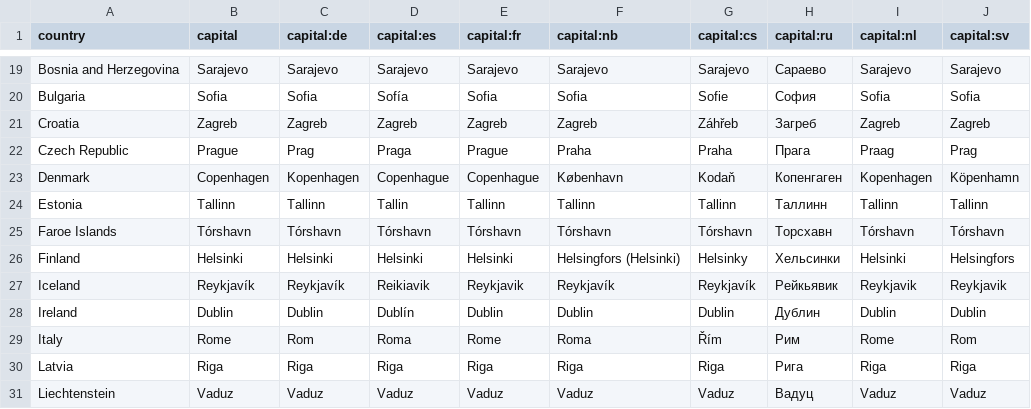
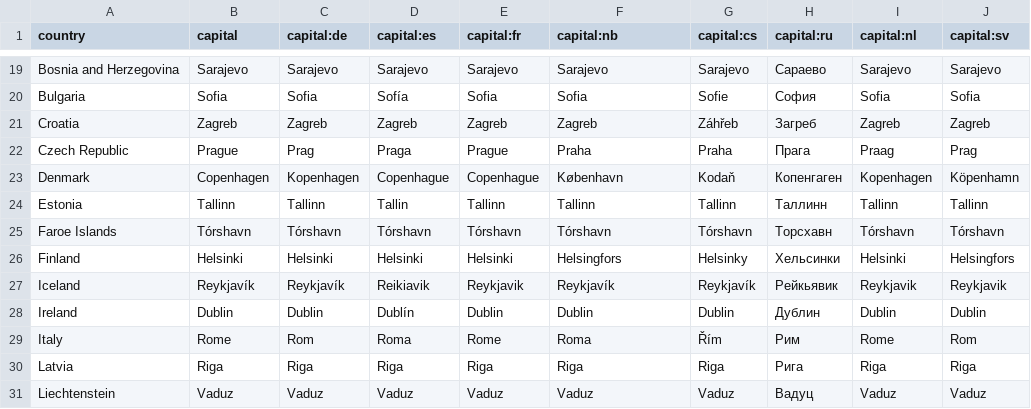
Before and after one commit to anki-geo/ultimate-geography, a CSV file: src/data/capital.csv, drawn as a sheet; only a part is shown, gaps mark what is left out.

Commit message:
Remove alternative name for capital of Finland in Norwegian

```diff
--- a/src/data/capital.csv
+++ b/src/data/capital.csv
@@ -25,3 +25,3 @@ Estonia,Tallinn,Tallinn,Tallin,Tallinn,Tallinn,Tallinn,Таллинн,Tallinn,Ta
 Faroe Islands,Tórshavn,Tórshavn,Tórshavn,Tórshavn,Tórshavn,Tórshavn,Торсхавн,Tórshavn,Tórshavn
-Finland,Helsinki,Helsinki,Helsinki,Helsinki,Helsingfors (Helsinki),Helsinky,Хельсинки,Helsinki,Helsingfors
+Finland,Helsinki,Helsinki,Helsinki,Helsinki,Helsingfors,Helsinky,Хельсинки,Helsinki,Helsingfors
 Iceland,Reykjavík,Reykjavík,Reikiavik,Reykjavik,Reykjavík,Reykjavík,Рейкьявик,Reykjavik,Reykjavik
```
Also changed, not shown: src/data/capital_info.csv.
